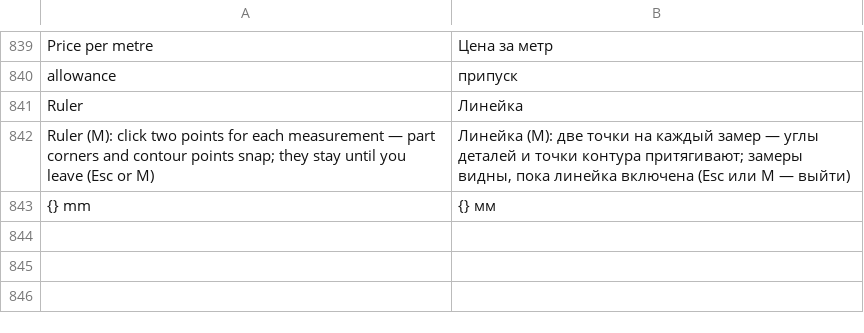
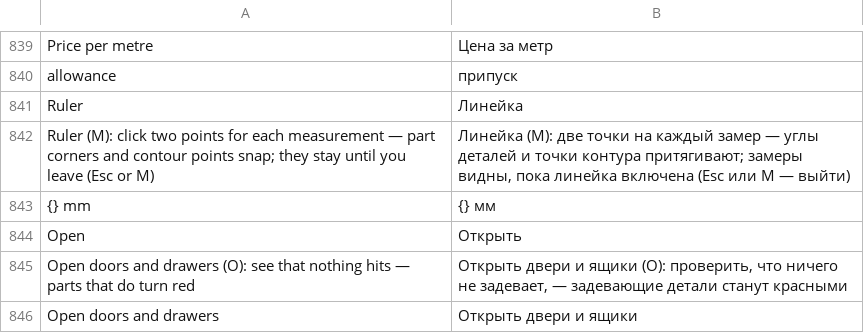
Before and after one commit to shoman4eg/dowelcraft, a TSV file: crates/dowel/lang/ru.tsv, drawn as a sheet; only a part is shown, gaps mark what is left out; the diff names each change by its address in the sheet, - before the commit and + after, or states it on an @@ line.

Commit message:
feat: open doors and drawers in 3D (O) — doors swing on their hinges, drawers slide out with their boxes, parts that hit turn red

```diff
--- a/crates/dowel/lang/ru.tsv
+++ b/crates/dowel/lang/ru.tsv
+row 844: Open | Открыть
+row 845: Open doors and drawers (O): see that nothing hits — parts that do turn red | Открыть двери и ящики (O): проверить, что ничего не задевает, — задевающие детали станут красными
+row 846: Open doors and drawers | Открыть двери и ящики
```
Also changed, not shown: 11 other files.
